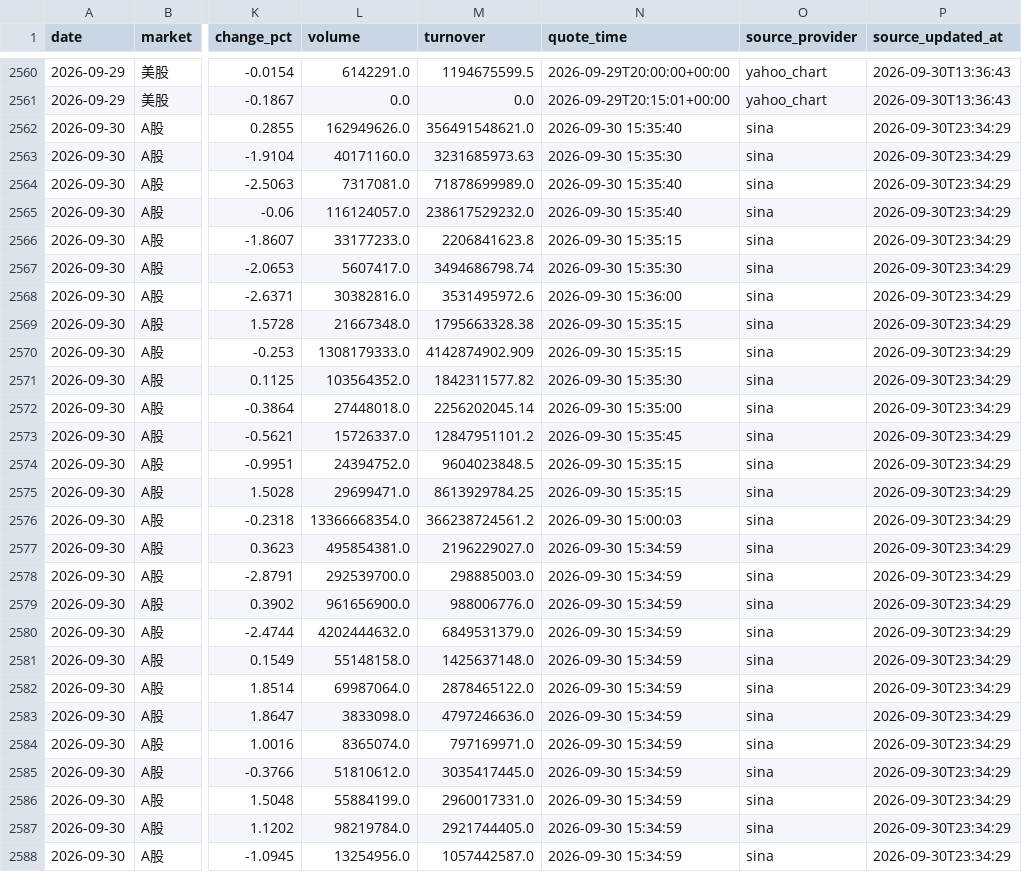
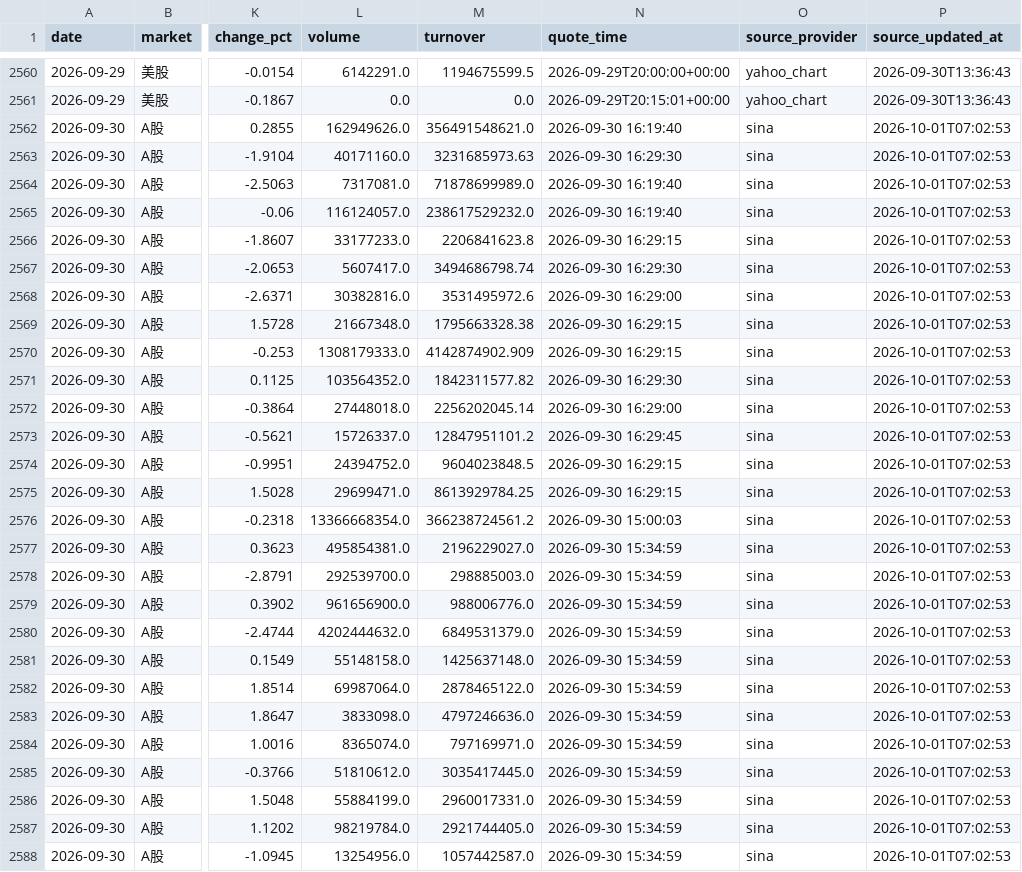
Before and after one commit to 295500p-cheng/dual-market-ai-quant-sim, a CSV file: outputs/daily-quant/reviews/price-history.csv, drawn as a sheet; only a part is shown, gaps mark what is left out; the diff covers the shown part only; the diff names each change by its address in the sheet, - before the commit and + after, or states it on an @@ line.

```diff
--- a/outputs/daily-quant/reviews/price-history.csv
+++ b/outputs/daily-quant/reviews/price-history.csv
-N2562 (quote_time): 2026-09-30 15:35:40
+N2562 (quote_time): 2026-09-30 16:19:40
-P2562:P2588 (source_updated_at): 2026-09-30T23:34:29
+P2562:P2588 (source_updated_at): 2026-10-01T07:02:53
-N2563 (quote_time): 2026-09-30 15:35:30
+N2563 (quote_time): 2026-09-30 16:29:30
-N2564:N2565 (quote_time): 2026-09-30 15:35:40
+N2564:N2565 (quote_time): 2026-09-30 16:19:40
-N2566 (quote_time): 2026-09-30 15:35:15
+N2566 (quote_time): 2026-09-30 16:29:15
-N2567 (quote_time): 2026-09-30 15:35:30
+N2567 (quote_time): 2026-09-30 16:29:30
-N2568 (quote_time): 2026-09-30 15:36:00
+N2568 (quote_time): 2026-09-30 16:29:00
-N2569:N2570 (quote_time): 2026-09-30 15:35:15
+N2569:N2570 (quote_time): 2026-09-30 16:29:15
-N2571 (quote_time): 2026-09-30 15:35:30
+N2571 (quote_time): 2026-09-30 16:29:30
-N2572 (quote_time): 2026-09-30 15:35:00
+N2572 (quote_time): 2026-09-30 16:29:00
-N2573 (quote_time): 2026-09-30 15:35:45
+N2573 (quote_time): 2026-09-30 16:29:45
-N2574:N2575 (quote_time): 2026-09-30 15:35:15
+N2574:N2575 (quote_time): 2026-09-30 16:29:15
```
Also changed, not shown: 29 edited cells elsewhere in this file, 13 other files.
